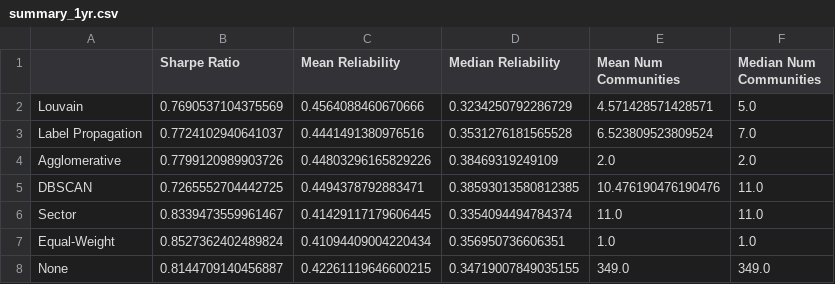
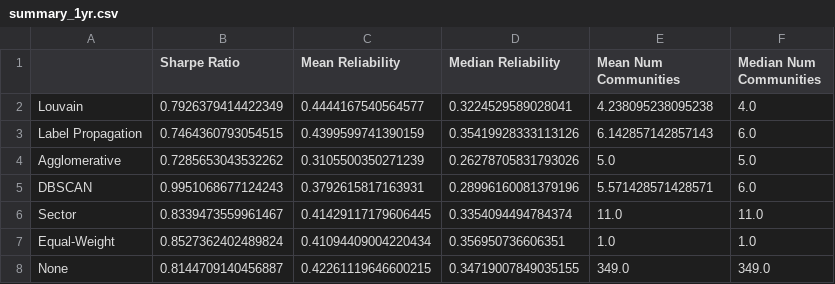
Before and after one commit to BillyLjm/Mesoscopic-Community-Portfolio-Optimisation, a CSV file: fig/summary_1yr.csv, drawn as a sheet.

```diff
--- a/fig/summary_1yr.csv
+++ b/fig/summary_1yr.csv
@@ -1,6 +1,6 @@
 ,Sharpe Ratio,Mean Reliability,Median Reliability,Mean Num Communities,Median Num Communities
-Louvain,0.7690537104375569,0.4564088460670666,0.3234250792286729,4.571428571428571,5.0
-Label Propagation,0.7724102940641037,0.4441491380976516,0.3531276181565528,6.523809523809524,7.0
-Agglomerative,0.7799120989903726,0.44803296165829226,0.38469319249109,2.0,2.0
-DBSCAN,0.7265552704442725,0.4494378792883471,0.38593013580812385,10.476190476190476,11.0
+Louvain,0.7926379414422349,0.4444167540564577,0.3224529589028041,4.238095238095238,4.0
+Label Propagation,0.7464360793054515,0.4399599741390159,0.35419928333113126,6.142857142857143,6.0
+Agglomerative,0.7285653043532262,0.3105500350271239,0.26278705831793026,5.0,5.0
+DBSCAN,0.9951068677124243,0.3792615817163931,0.28996160081379196,5.571428571428571,6.0
 Sector,0.8339473559961467,0.41429117179606445,0.3354094494784374,11.0,11.0
```
Also changed, not shown: fig/summary_10yr.csv, 8 other files.
